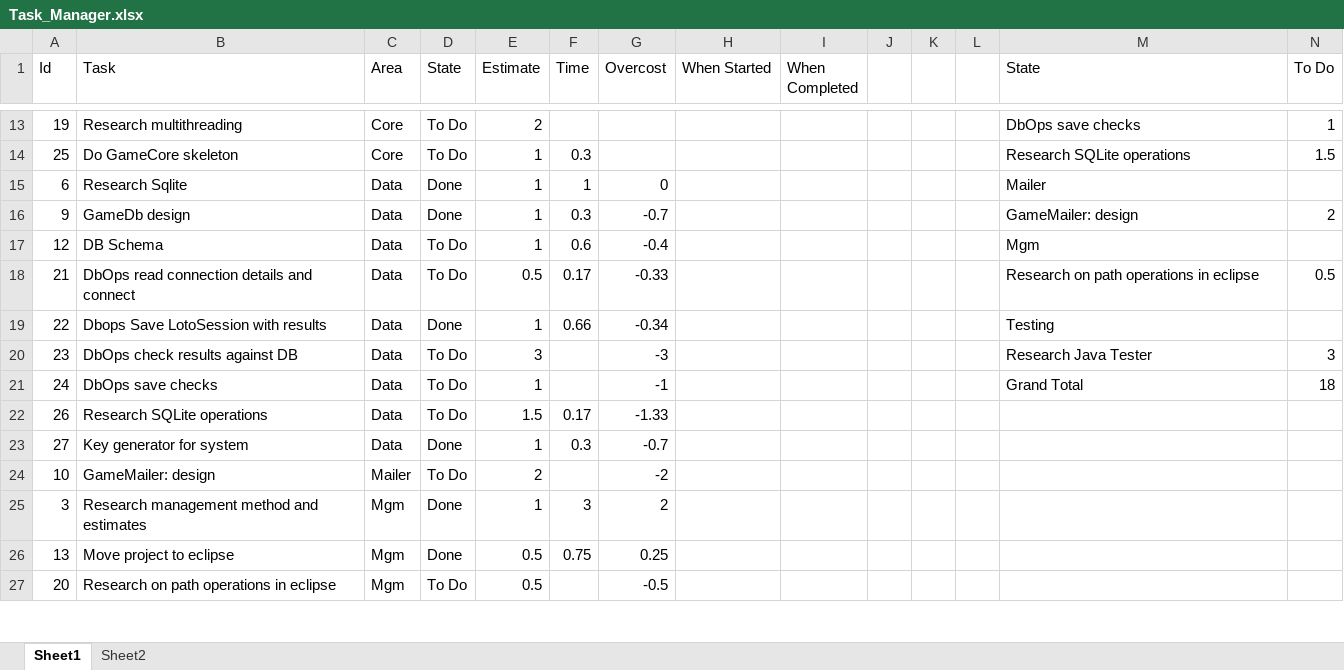
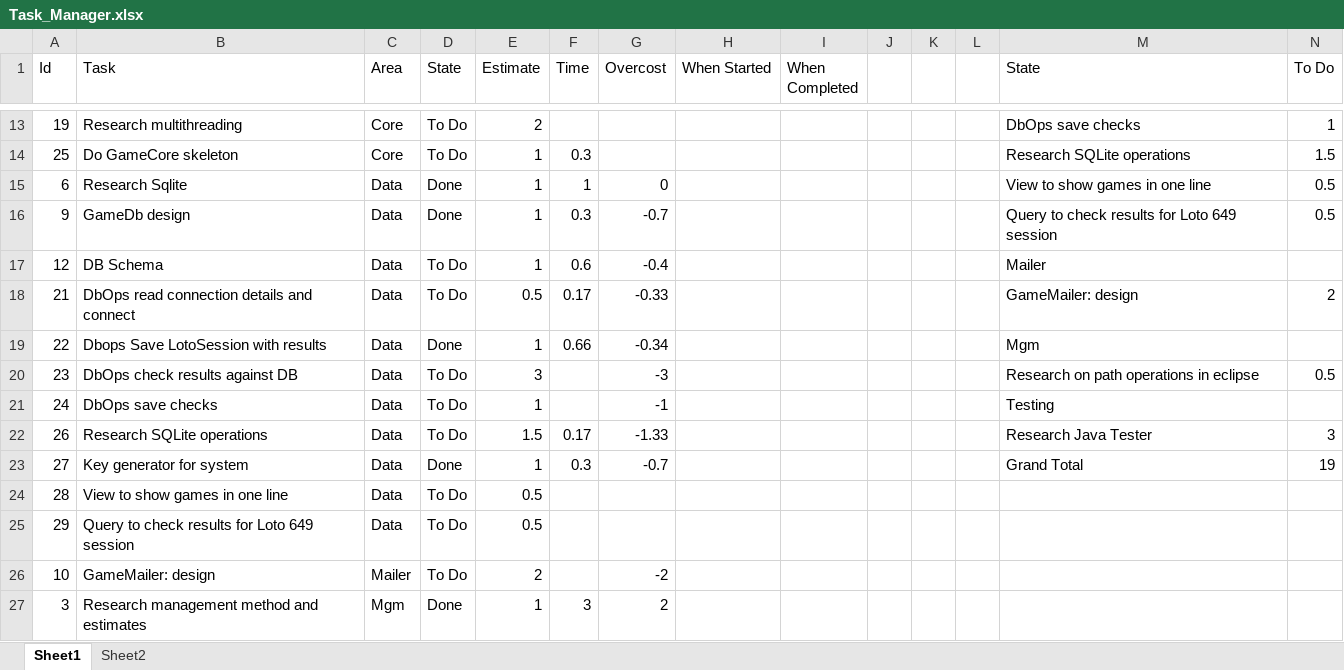
Before and after one commit to acodelib/lotogames, an Excel workbook: Task_Manager.xlsx, sheet Sheet1, drawn as a sheet; only a part is shown, gaps mark what is left out; the shorter side is filled out with more unchanged rows; values as stored, in another font and other column widths than the file's, no borders; conditional formats not drawn; the diff names each change by its address in the sheet, - before the commit and + after, or states it on an @@ line.

```diff
--- a/Task_Manager.xlsx (sheet Sheet1)
+++ b/Task_Manager.xlsx (sheet Sheet1)
-M15 (State): Mailer
+M15 (State): View to show games in one line
-N15 (To Do): (empty)
+N15 (To Do): 0.5
-M16 (State): GameMailer: design
+M16 (State): Query to check results for Loto 649 session
-N16 (To Do): 2
+N16 (To Do): 0.5
-M17 (State): Mgm
+M17 (State): Mailer
-M18 (State): Research on path operations in eclipse
+M18 (State): GameMailer: design
-N18 (To Do): 0.5
+N18 (To Do): 2
-M19 (State): Testing
+M19 (State): Mgm
-M20 (State): Research Java Tester
+M20 (State): Research on path operations in eclipse
-N20 (To Do): 3
+N20 (To Do): 0.5
-M21 (State): Grand Total
+M21 (State): Testing
-N21 (To Do): 18
+N21 (To Do): (empty)
-M22 (State): (empty)
+M22 (State): Research Java Tester
-N22 (To Do): (empty)
+N22 (To Do): 3
-M23 (State): (empty)
+M23 (State): Grand Total
-N23 (To Do): (empty)
+N23 (To Do): 19
+row 24: 28 | View to show games in one line | Data | To Do | 0.5
+row 25: 29 | Query to check results for Loto 649 session | Data | To Do | 0.5
```
Also changed, not shown: 7 other files.
